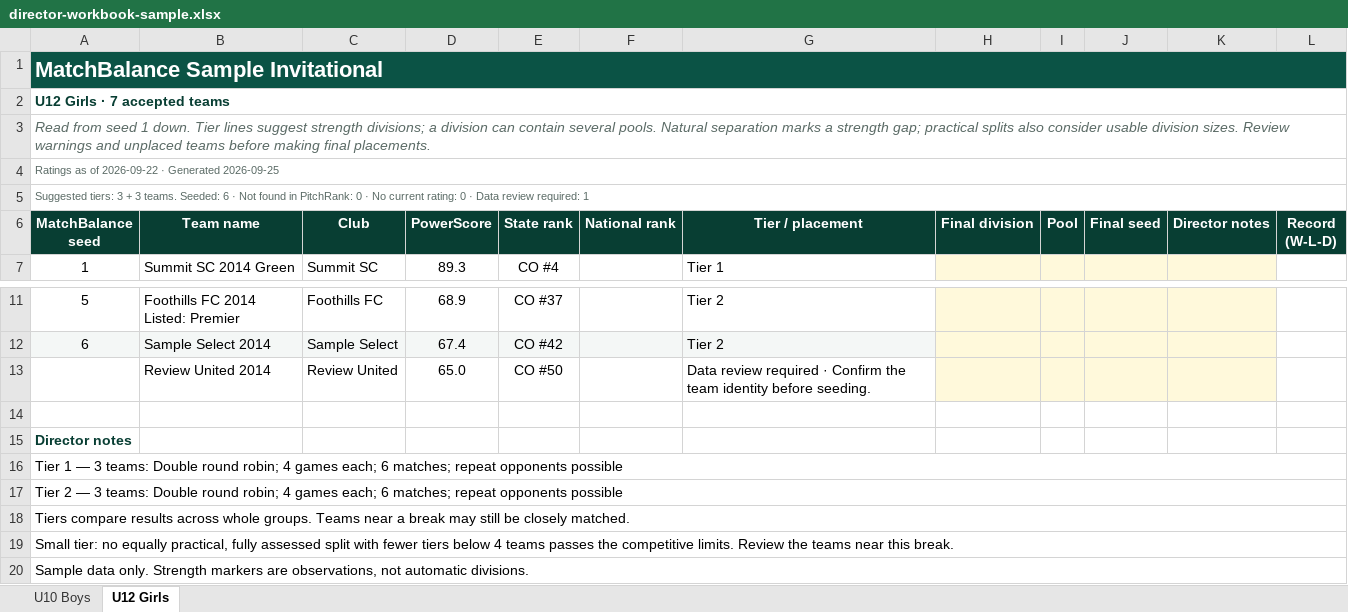
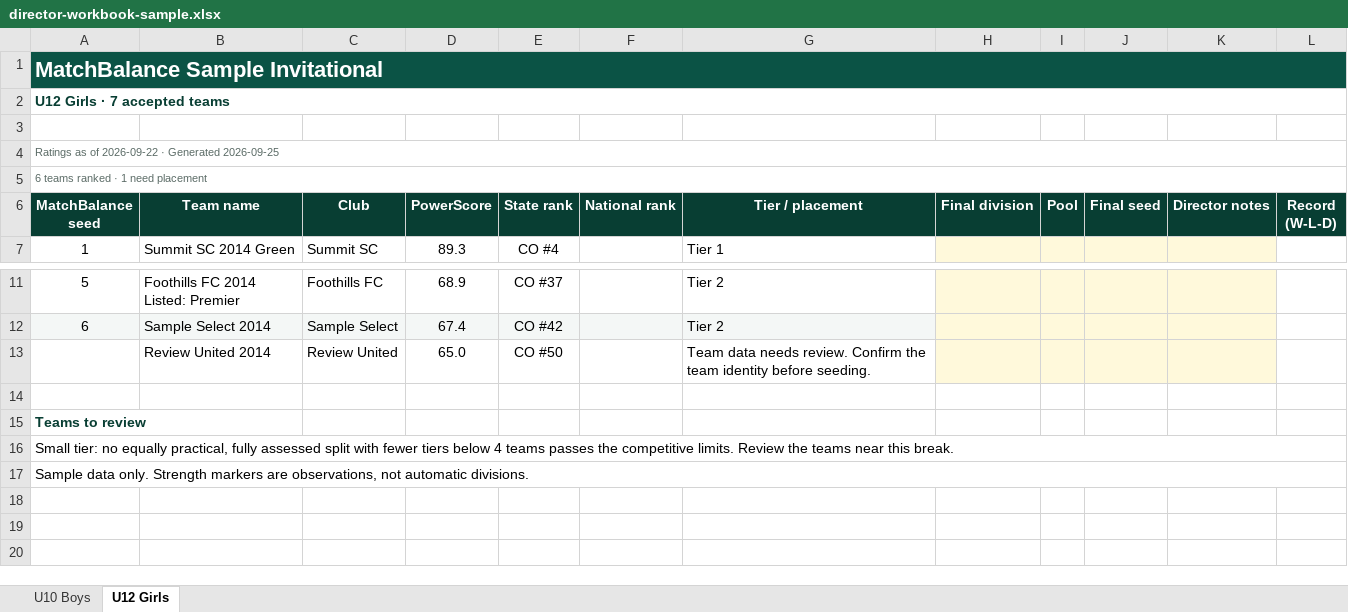
Before and after one commit to dallasheidt14/PitchRank, an Excel workbook: docs/design/matchbalance-excel/director-workbook-sample.xlsx, sheet U12 Girls, drawn as a sheet; only a part is shown, gaps mark what is left out; values as stored, in another font and other column widths than the file's, no borders; conditional formats and table styles not drawn; the diff names each change by its address in the sheet, - before the commit and + after, or states it on an @@ line.

Commit message:
Refresh MatchBalance teams automatically and simplify director reports (#1345)
* Refresh matched teams automatically and simplify director reports

* Keep refresh available after roster corrections and clarify rollout preflight

* Check refresh controls before Streamlit clears them on rerun

```diff
--- a/docs/design/matchbalance-excel/director-workbook-sample.xlsx (sheet U12 Girls)
+++ b/docs/design/matchbalance-excel/director-workbook-sample.xlsx (sheet U12 Girls)
@@ column A (MatchBalance seed) renumbered between rows 3 and 17 @@
-A3:L3 merged
-G13 (Tier / placement): Data review required · Confirm the…
+G13 (Tier / placement): Team data needs review. Confirm the…
-row 18: Tiers compare results across whole groups. Teams near a break may still be closely matched.
-row 19: Small tier: no equally practical, fully assessed split with fewer tiers below 4 teams passes the competitive limits. Review the teams near this break.
-row 20: Sample data only. Strength markers are observations, not automatic divisions.
```
Also changed, not shown: sheet U10 Boys, 34 other files.
